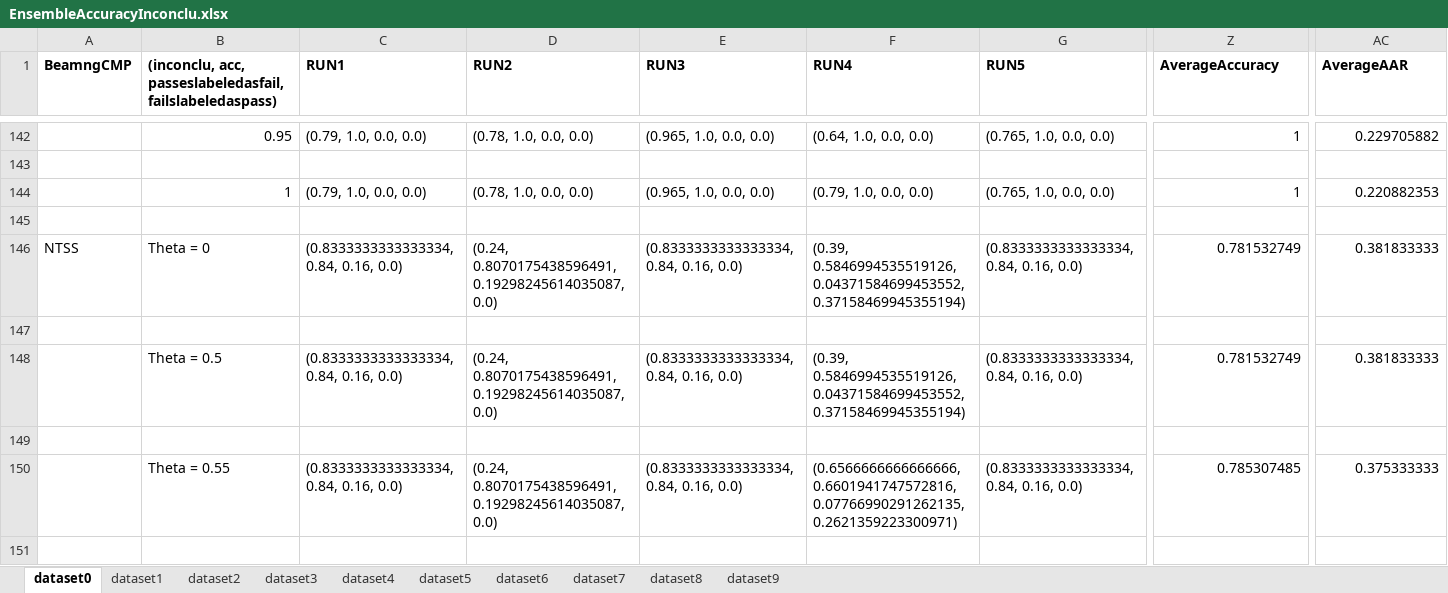
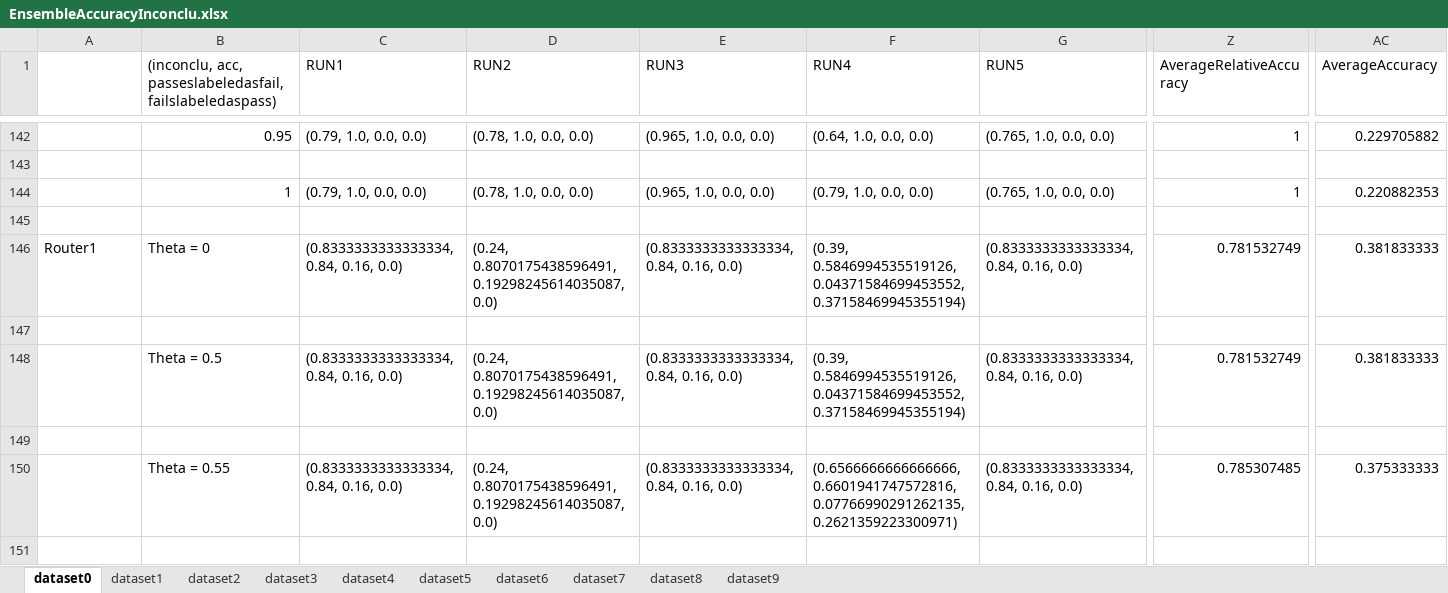
Before and after one commit to baharin/FlakiFailure, an Excel workbook: Evaluation/Results/RQ2/EnsembleAccuracyInconclu.xlsx, sheet dataset0, drawn as a sheet; only a part is shown, gaps mark what is left out; values as stored, in another font and other column widths than the file's, no borders; the diff covers the shown part only; the diff names each change by its address in the sheet, - before the commit and + after, or states it on an @@ line.

```diff
--- a/Evaluation/Results/RQ2/EnsembleAccuracyInconclu.xlsx (sheet dataset0)
+++ b/Evaluation/Results/RQ2/EnsembleAccuracyInconclu.xlsx (sheet dataset0)
-A1: BeamngCMP
+A1: (empty)
-B1:G1 bold: on
+B1:G1 bold: off
-Z1:AC1 bold: on
+Z1:AC1 bold: off
-Z1: AverageAccuracy
+Z1: AverageRelativeAccuracy
-AC1: AverageAAR
+AC1: AverageAccuracy
-A146: NTSS
+A146: Router1
```
Also changed, not shown: 46 removed rows, 5 edited cells and cell formats elsewhere in this sheet, sheet dataset1, sheet dataset3, sheet dataset4, sheet dataset2, sheet dataset5, sheet dataset7, 3 more sheets.
